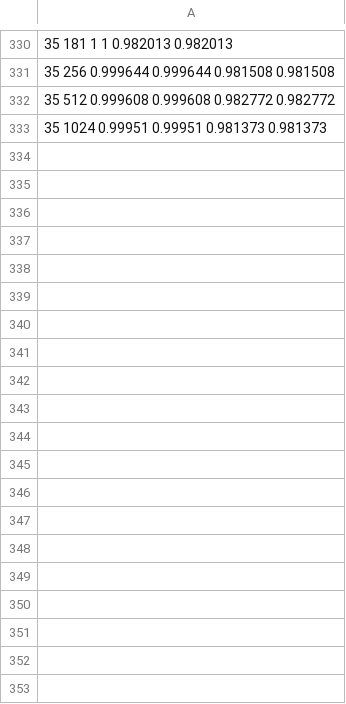
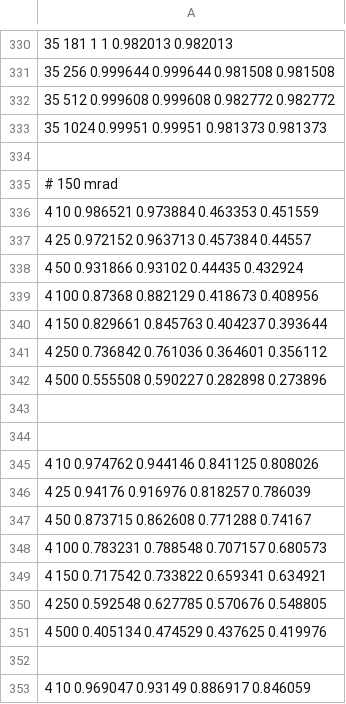
Before and after one commit to HelgeEgil/DigitalTrackingCalorimeterToolkit, a CSV file: DTCToolkit/OutputFiles/lastLayerCorrect_different_nRuns.csv, drawn as a sheet; only a part is shown, gaps mark what is left out; the diff covers the shown part only; the diff names each change by its address in the sheet, - before the commit and + after, or states it on an @@ line.

```diff
--- a/DTCToolkit/OutputFiles/lastLayerCorrect_different_nRuns.csv
+++ b/DTCToolkit/OutputFiles/lastLayerCorrect_different_nRuns.csv
+row 334: (empty)
+row 335: # 150 mrad
+row 336: 4 10 0.986521 0.973884 0.463353 0.451559
+row 337: 4 25 0.972152 0.963713 0.457384 0.44557
+row 338: 4 50 0.931866 0.93102 0.44435 0.432924
+row 339: 4 100 0.87368 0.882129 0.418673 0.408956
+row 340: 4 150 0.829661 0.845763 0.404237 0.393644
+row 341: 4 250 0.736842 0.761036 0.364601 0.356112
+row 342: 4 500 0.555508 0.590227 0.282898 0.273896
+row 343: (empty)
+row 344: (empty)
+row 345: 4 10 0.974762 0.944146 0.841125 0.808026
+row 346: 4 25 0.94176 0.916976 0.818257 0.786039
+row 347: 4 50 0.873715 0.862608 0.771288 0.74167
+row 348: 4 100 0.783231 0.788548 0.707157 0.680573
+row 349: 4 150 0.717542 0.733822 0.659341 0.634921
+row 350: 4 250 0.592548 0.627785 0.570676 0.548805
+row 351: 4 500 0.405134 0.474529 0.437625 0.419976
+row 352: (empty)
+row 353: 4 10 0.969047 0.93149 0.886917 0.846059
```
Also changed, not shown: 42 added rows elsewhere in this file, 9 other files.
